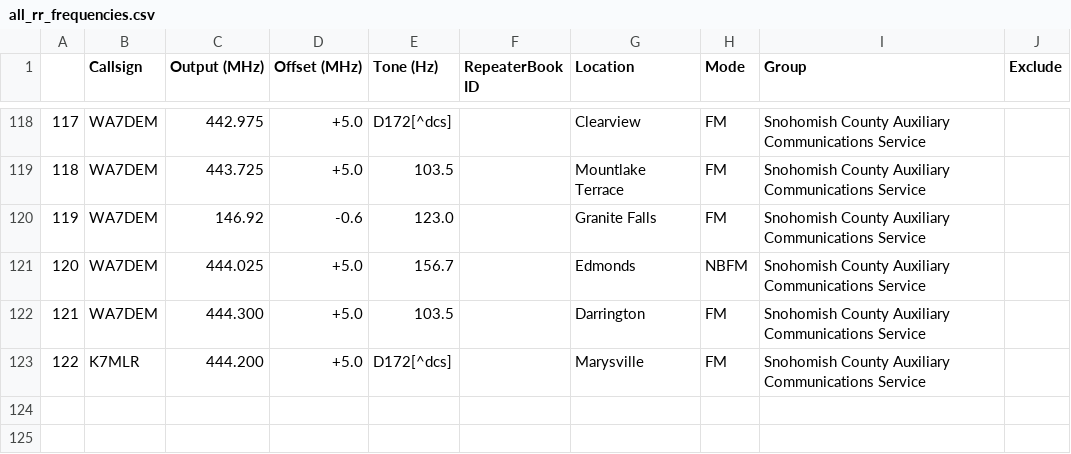
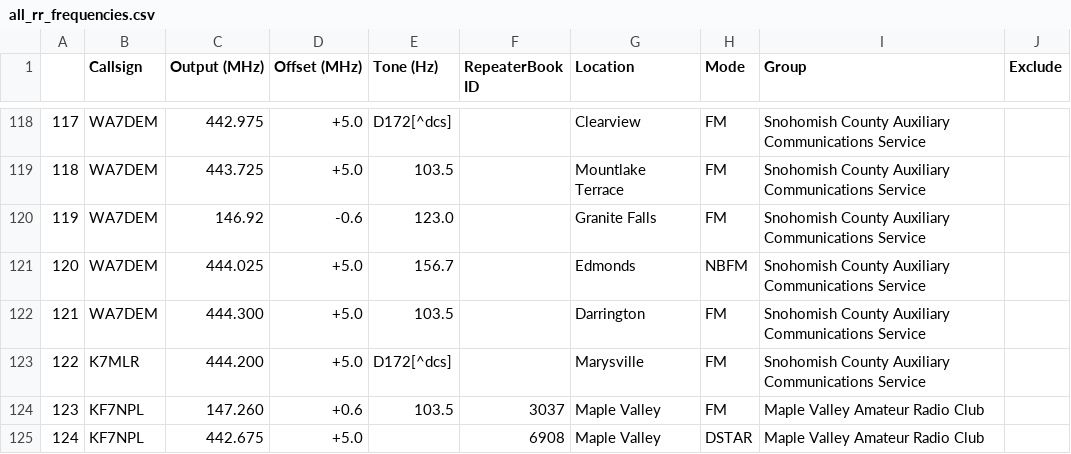
Before and after one commit to QCaudron/repeater_roundabout, a CSV file: assets/programming_files/all_rr_frequencies.csv, drawn as a sheet; only a part is shown, gaps mark what is left out.

```diff
--- a/assets/programming_files/all_rr_frequencies.csv
+++ b/assets/programming_files/all_rr_frequencies.csv
@@ -123 +123,3 @@
 122,K7MLR,444.200,+5.0,D172[^dcs],,Marysville,FM,Snohomish County Auxiliary Communications Service,
+123,KF7NPL,147.260,+0.6,103.5,3037,Maple Valley,FM,Maple Valley Amateur Radio Club,
+124,KF7NPL,442.675,+5.0,,6908,Maple Valley,DSTAR,Maple Valley Amateur Radio Club,
```
Also changed, not shown: assets/programming_files/d878-scanlist.csv, assets/programming_files/d878.csv, 9 other files.
